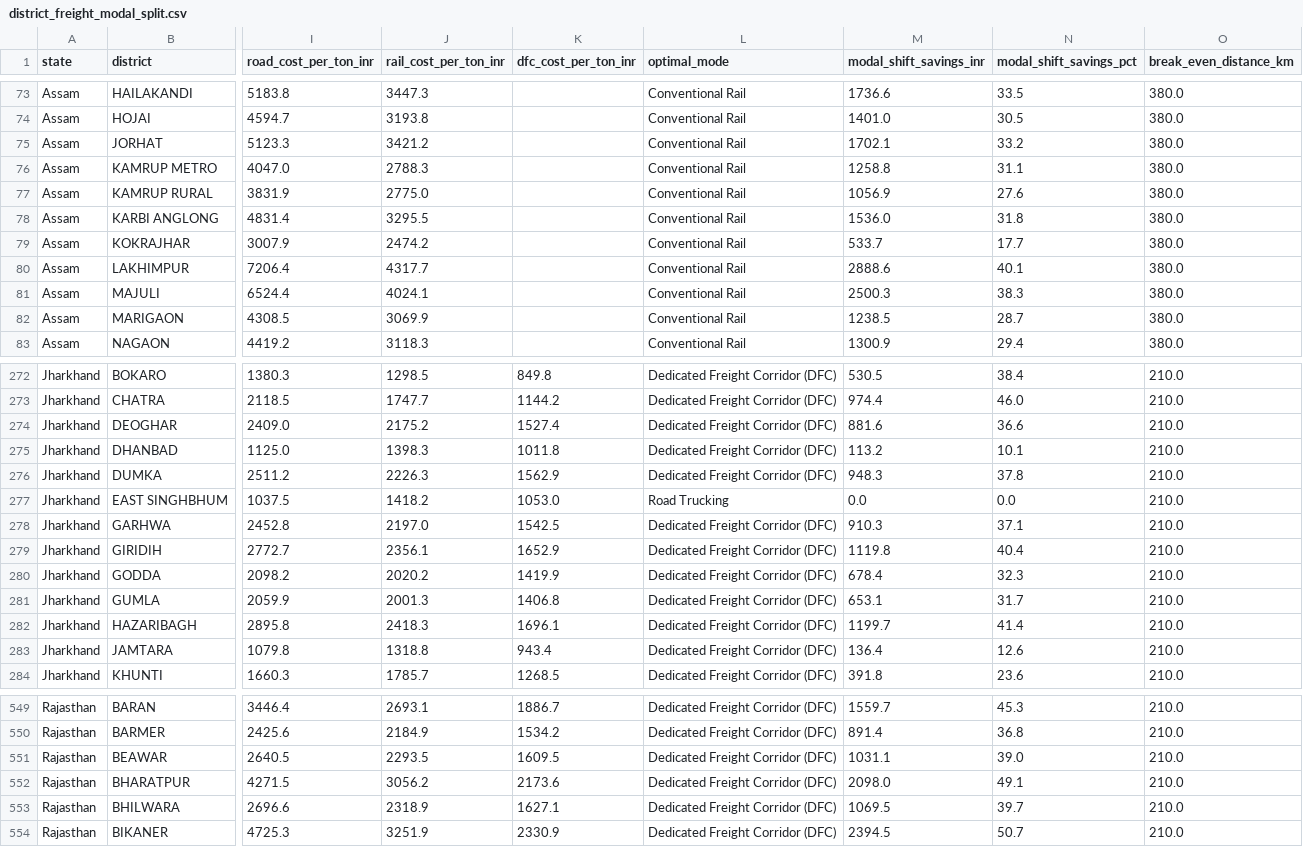
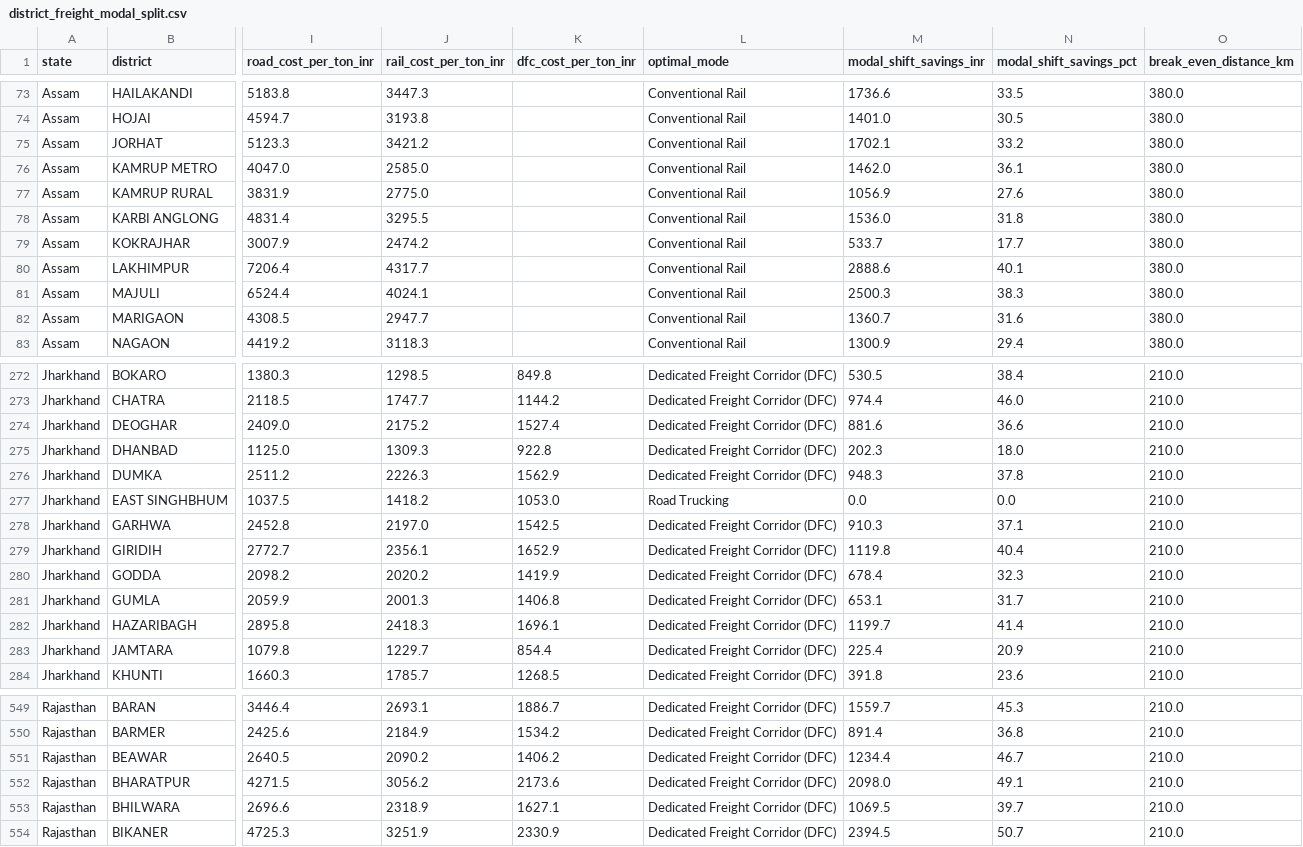
Before and after one commit to subhams07/gisindia4logistics, a CSV file: data/analysis/district_freight_modal_split.csv, drawn as a sheet; only a part is shown, gaps mark what is left out; the diff covers the shown part only; the diff names each change by its address in the sheet, - before the commit and + after, or states it on an @@ line.

```diff
--- a/data/analysis/district_freight_modal_split.csv
+++ b/data/analysis/district_freight_modal_split.csv
-J76 (rail_cost_per_ton_inr): 2788.3
+J76 (rail_cost_per_ton_inr): 2585.0
-M76 (modal_shift_savings_inr): 1258.8
+M76 (modal_shift_savings_inr): 1462.0
-N76 (modal_shift_savings_pct): 31.1
+N76 (modal_shift_savings_pct): 36.1
-J82 (rail_cost_per_ton_inr): 3069.9
+J82 (rail_cost_per_ton_inr): 2947.7
-M82 (modal_shift_savings_inr): 1238.5
+M82 (modal_shift_savings_inr): 1360.7
-N82 (modal_shift_savings_pct): 28.7
+N82 (modal_shift_savings_pct): 31.6
-J275 (rail_cost_per_ton_inr): 1398.3
+J275 (rail_cost_per_ton_inr): 1309.3
-K275 (dfc_cost_per_ton_inr): 1011.8
+K275 (dfc_cost_per_ton_inr): 922.8
-M275 (modal_shift_savings_inr): 113.2
+M275 (modal_shift_savings_inr): 202.3
-N275 (modal_shift_savings_pct): 10.1
+N275 (modal_shift_savings_pct): 18.0
-J283 (rail_cost_per_ton_inr): 1318.8
+J283 (rail_cost_per_ton_inr): 1229.7
-K283 (dfc_cost_per_ton_inr): 943.4
+K283 (dfc_cost_per_ton_inr): 854.4
-M283 (modal_shift_savings_inr): 136.4
+M283 (modal_shift_savings_inr): 225.4
-N283 (modal_shift_savings_pct): 12.6
+N283 (modal_shift_savings_pct): 20.9
-J551 (rail_cost_per_ton_inr): 2293.5
+J551 (rail_cost_per_ton_inr): 2090.2
-K551 (dfc_cost_per_ton_inr): 1609.5
+K551 (dfc_cost_per_ton_inr): 1406.2
-M551 (modal_shift_savings_inr): 1031.1
+M551 (modal_shift_savings_inr): 1234.4
-N551 (modal_shift_savings_pct): 39.0
+N551 (modal_shift_savings_pct): 46.7
```
Also changed, not shown: 3 edited cells elsewhere in this file, data/analysis/nh_district_travel_time_summary.csv, 6 other files.
